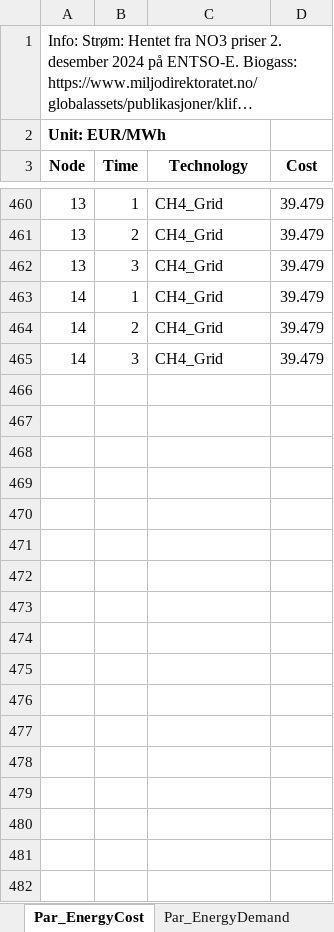
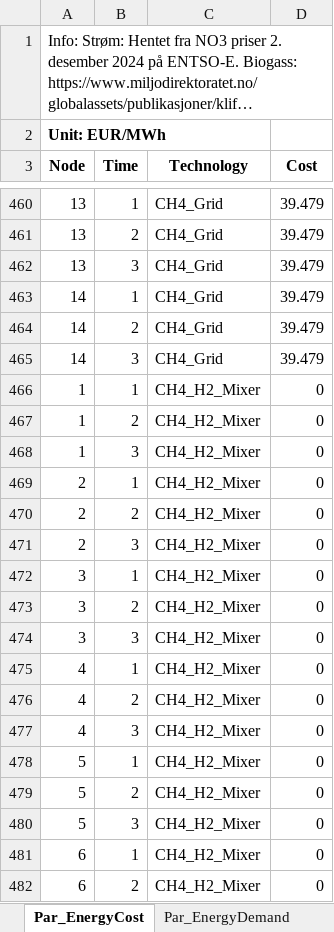
Before and after one commit to Lasseas/Master_multi_stage_v1, an Excel workbook: Input_data_testkode.xlsx, sheet Par_EnergyCost, drawn as a sheet; only a part is shown, gaps mark what is left out; long unchanged cells end in …; values as stored, in another font and other column widths than the file's, no borders; the diff covers the shown part only; the diff names each change by its address in the sheet, - before the commit and + after, or states it on an @@ line.

```diff
--- a/Input_data_testkode.xlsx (sheet Par_EnergyCost)
+++ b/Input_data_testkode.xlsx (sheet Par_EnergyCost)
+row 466: 1 | 1 | CH4_H2_Mixer | 0
+row 467: 1 | 2 | CH4_H2_Mixer | 0
+row 468: 1 | 3 | CH4_H2_Mixer | 0
+row 469: 2 | 1 | CH4_H2_Mixer | 0
+row 470: 2 | 2 | CH4_H2_Mixer | 0
+row 471: 2 | 3 | CH4_H2_Mixer | 0
+row 472: 3 | 1 | CH4_H2_Mixer | 0
+row 473: 3 | 2 | CH4_H2_Mixer | 0
+row 474: 3 | 3 | CH4_H2_Mixer | 0
+row 475: 4 | 1 | CH4_H2_Mixer | 0
+row 476: 4 | 2 | CH4_H2_Mixer | 0
+row 477: 4 | 3 | CH4_H2_Mixer | 0
+row 478: 5 | 1 | CH4_H2_Mixer | 0
+row 479: 5 | 2 | CH4_H2_Mixer | 0
+row 480: 5 | 3 | CH4_H2_Mixer | 0
+row 481: 6 | 1 | CH4_H2_Mixer | 0
+row 482: 6 | 2 | CH4_H2_Mixer | 0
```
Also changed, not shown: 25 added rows elsewhere in this sheet, sheet Par_EnergyDemand, sheet Par_ExportCost, sheet Par_AvailabilityFactor, sheet Par_CarbonIntensity, sheet Par_ECToTech_Efficiency, sheet Subset_ECToTech, 9 more sheets, other sheet tabs, 18 other files.
